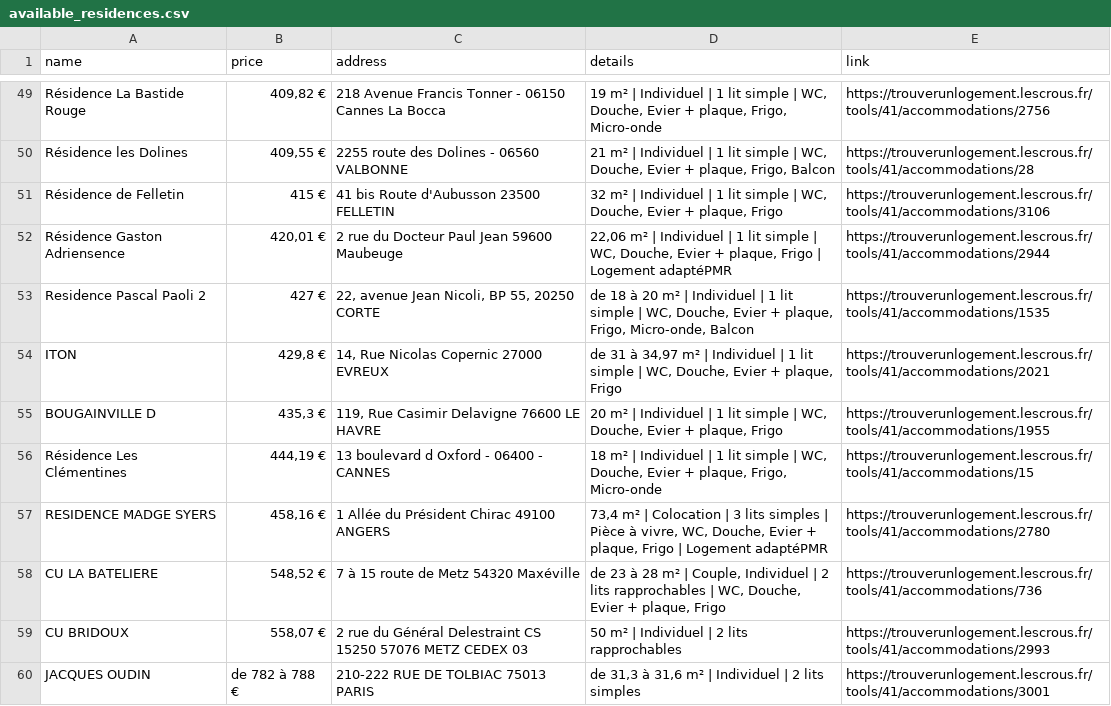
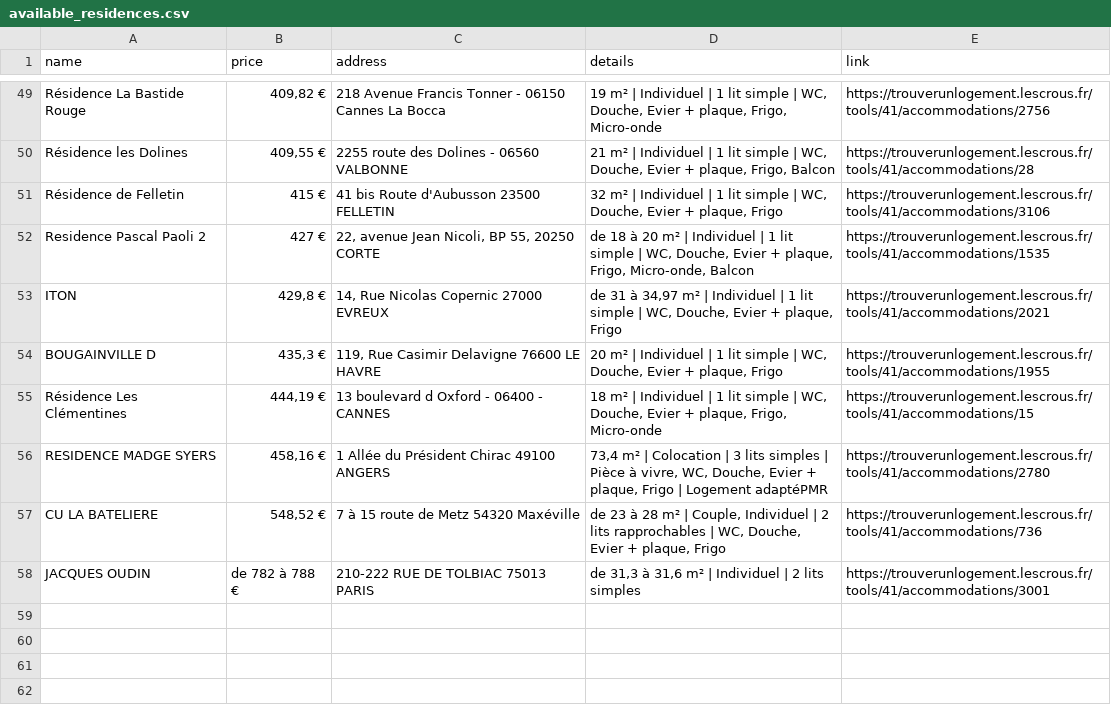
Before and after one commit to jabrane-me/crous-bot-notifier, a CSV file: available_residences.csv, drawn as a sheet; only a part is shown, gaps mark what is left out; the diff names each change by its address in the sheet, - before the commit and + after, or states it on an @@ line.

```diff
--- a/available_residences.csv
+++ b/available_residences.csv
-row 52: Résidence Gaston Adriensence | 420,01 € | 2 rue du Docteur Paul Jean 59600 Maubeuge | 22,06 m² | Individuel | 1 lit simple | WC, Douche, Evier + plaque, Frigo | Logement adaptéPMR | https://trouverunlogement.lescrous.fr/tools/41/accommodations/2944
-row 59: CU BRIDOUX | 558,07 € | 2 rue du Général Delestraint CS 15250 57076 METZ CEDEX 03 | 50 m² | Individuel | 2 lits rapprochables | https://trouverunlogement.lescrous.fr/tools/41/accommodations/2993
```
